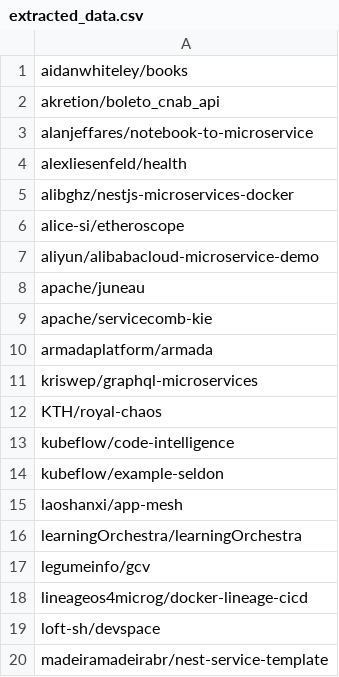
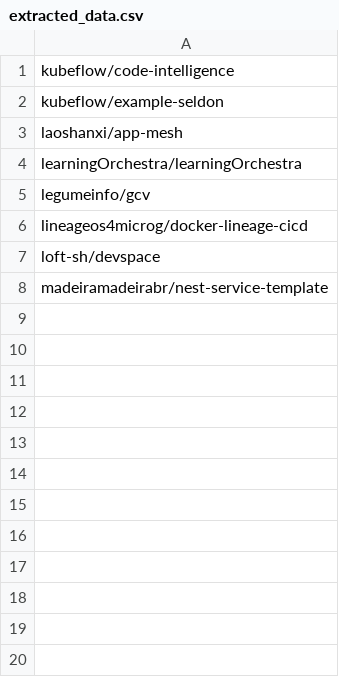
Before and after one commit to damedomey/retro-ingenierie, a CSV file: extracted_data.csv, drawn as a sheet.

```diff
--- a/extracted_data.csv
+++ b/extracted_data.csv
@@ -1,13 +1 @@
-aidanwhiteley/books
-akretion/boleto_cnab_api
-alanjeffares/notebook-to-microservice
-alexliesenfeld/health
-alibghz/nestjs-microservices-docker
-alice-si/etheroscope
-aliyun/alibabacloud-microservice-demo
-apache/juneau
-apache/servicecomb-kie
-armadaplatform/armada
-kriswep/graphql-microservices
-KTH/royal-chaos
 kubeflow/code-intelligence
```
Also changed, not shown: 6 other files.
